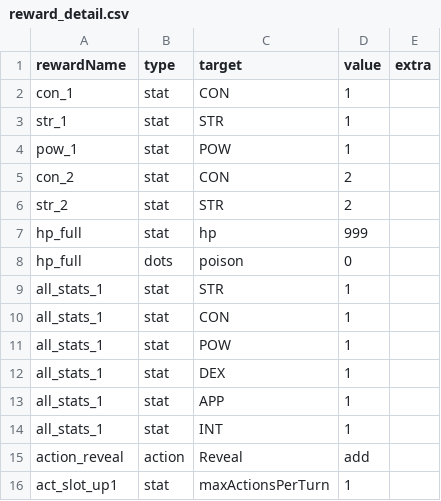
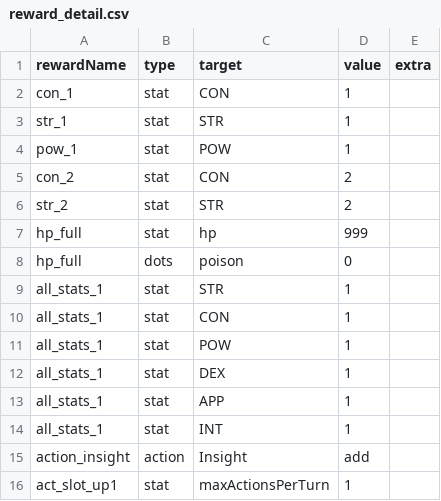
Before and after one commit to TTanakaTT/my-logue, a CSV file: src/lib/data/consts/reward_detail.csv, drawn as a sheet.

Commit message:
Refactor character and reward systems: - Renamed action 'Reveal' to 'Insight' in reward_detail.csv and rewards.csv. - Updated character_repository to handle new Enemy type and added id to Player and Enemy interfaces. - Removed CompanionSnapshot interface and replaced it with Character interface for consistency. - Enhanced action_executor to track observed actions for enemies and updated state_service to manage observed actions. - Modified CharacterPanel to display attributes and actions based on exposure and observation status. - Updated e2e tests to reflect UI changes and ensure functionality.

```diff
--- a/src/lib/data/consts/reward_detail.csv
+++ b/src/lib/data/consts/reward_detail.csv
@@ -14,3 +14,3 @@ all_stats_1,stat,APP,1,
 all_stats_1,stat,INT,1,
-action_reveal,action,Reveal,add,
+action_insight,action,Insight,add,
 act_slot_up1,stat,maxActionsPerTurn,1,
```
Also changed, not shown: src/lib/data/consts/rewards.csv, 13 other files.
